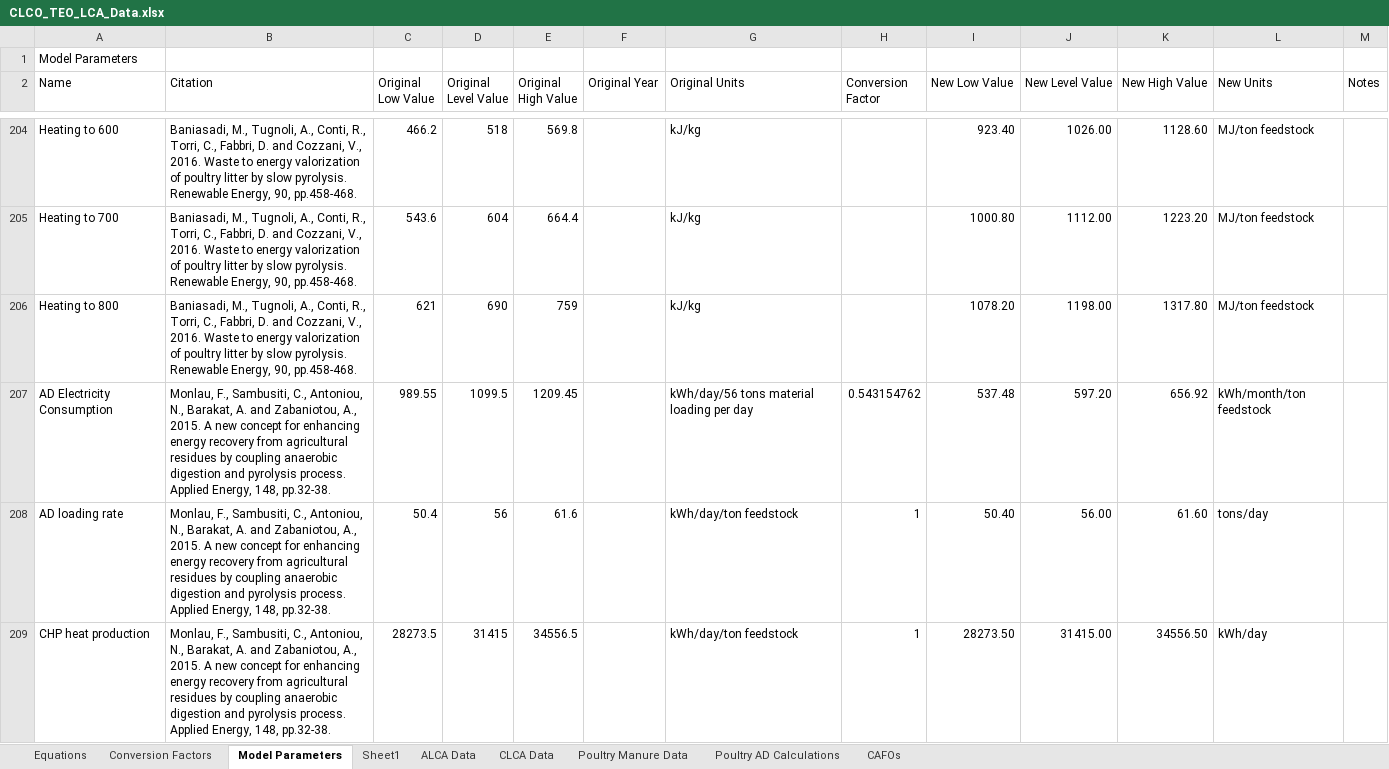
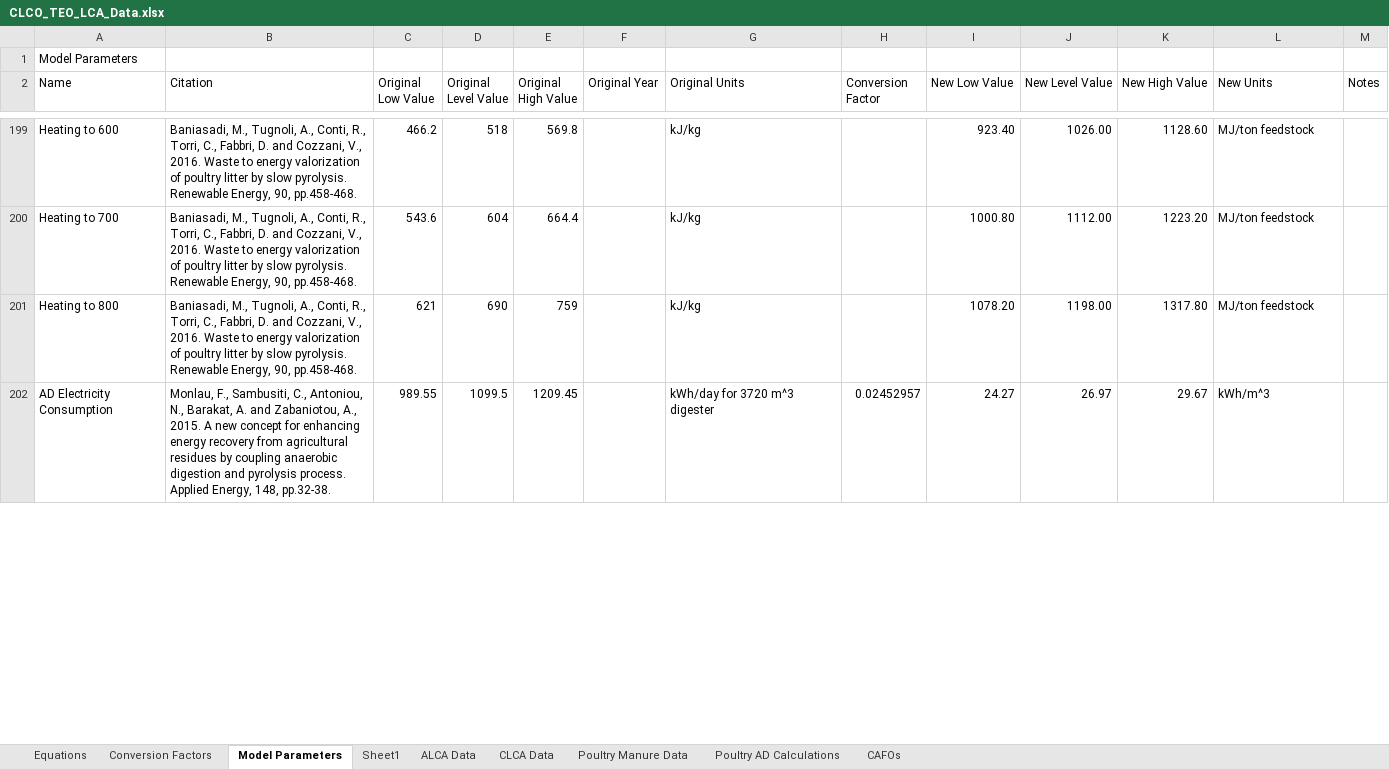
Before and after one commit to PEESEgroup/poultry-CLCO, an Excel workbook: data/data analysis/CLCO_TEO_LCA_Data.xlsx, sheet Model Parameters, drawn as a sheet; only a part is shown, gaps mark what is left out; values as stored, in another font and other column widths than the file's, no cell formats; removed rows and columns are numbered as before the commit, all else as after; the diff covers the shown part only; the diff names each change by its address in the sheet, - before the commit and + after, or states it on an @@ line.

```diff
--- a/data/data analysis/CLCO_TEO_LCA_Data.xlsx (sheet Model Parameters)
+++ b/data/data analysis/CLCO_TEO_LCA_Data.xlsx (sheet Model Parameters)
-G202 (Original Units): kWh/day/56 tons material loading per day
+G202 (Original Units): kWh/day for 3720 m^3 digester
-H202 (Conversion Factor): 0.543154762
+H202 (Conversion Factor): 0.02452957
-I202 (New Low Value): 537.48
+I202 (New Low Value): 24.27
-J202 (New Level Value): 597.20
+J202 (New Level Value): 26.97
-K202 (New High Value): 656.92
+K202 (New High Value): 29.67
-L202 (New Units): kWh/month/ton feedstock
+L202 (New Units): kWh/m^3
-row 208: AD loading rate | Monlau, F., Sambusiti, C., Antoniou, N., Barakat, A. and Zabaniotou, A., 2015. A new concept for enhancing energy recovery from agricultural residues by coupling anaerobic digestion and pyrolysis process. Applied Energy, 148, pp.32-38. | 50.4 | 56 | 61.6 |  | kWh/day/ton feedstock | 1 | 50.40 | 56.00 | 61.60 | tons/day
-row 209: CHP heat production | Monlau, F., Sambusiti, C., Antoniou, N., Barakat, A. and Zabaniotou, A., 2015. A new concept for enhancing energy recovery from agricultural residues by coupling anaerobic digestion and pyrolysis process. Applied Energy, 148, pp.32-38. | 28273.5 | 31415 | 34556.5 |  | kWh/day/ton feedstock | 1 | 28273.50 | 31415.00 | 34556.50 | kWh/day
```
Also changed, not shown: 8 removed rows and 55 edited cells elsewhere in this sheet, cell formats, formulas that keep their value, 3 other files.
